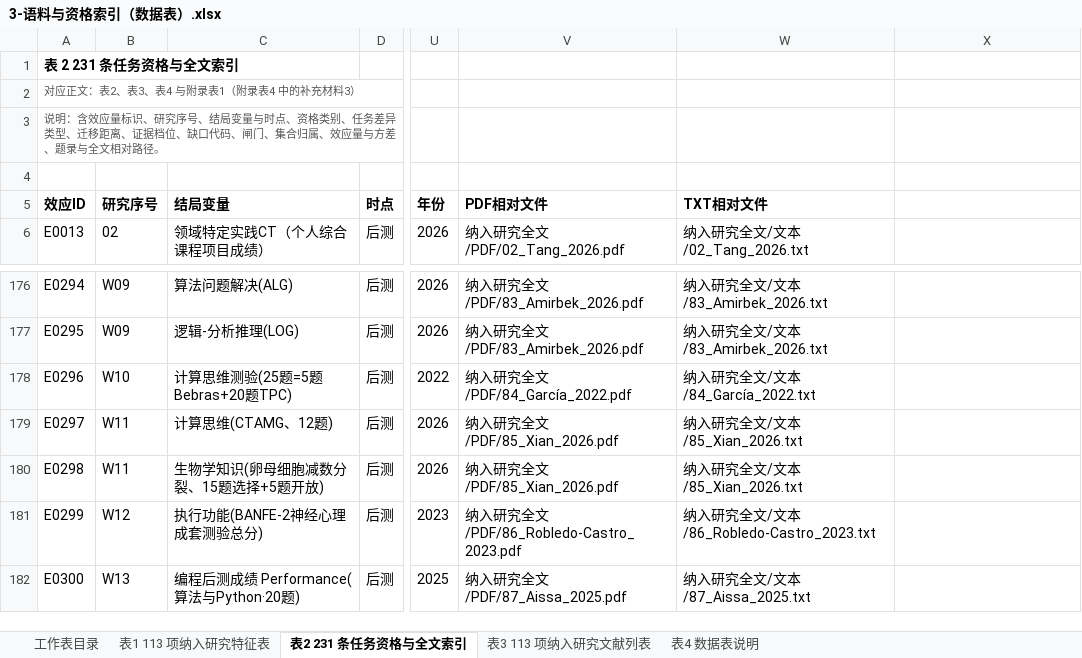
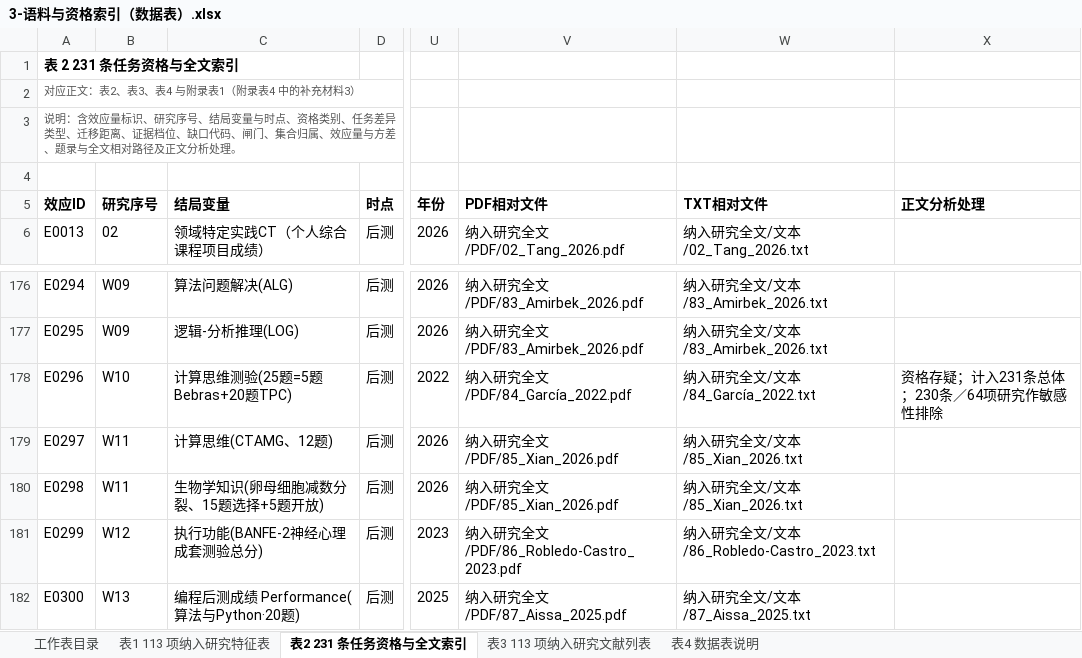
Before and after one commit to dengdan1981/CT_edu, an Excel workbook: 3-语料与资格索引（数据表）.xlsx, sheet 表2 231 条任务资格与全文索引, drawn as a sheet; only a part is shown, gaps mark what is left out; values as stored, in another font and other column widths than the file's, no borders; the diff names each change by its address in the sheet, - before the commit and + after, or states it on an @@ line.

```diff
--- a/3-语料与资格索引（数据表）.xlsx (sheet 表2 231 条任务资格与全文索引)
+++ b/3-语料与资格索引（数据表）.xlsx (sheet 表2 231 条任务资格与全文索引)
-A3 (效应ID): …相对路径。
+A3 (效应ID): …相对路径及正文分析处理。
-X5: (empty)
+X5: 正文分析处理
-X178 (正文分析处理): (empty)
+X178 (正文分析处理): 资格存疑；计入231条总体；230条／64项研究作敏感性排除
```
Also changed, not shown: sheet 表4 数据表说明.
